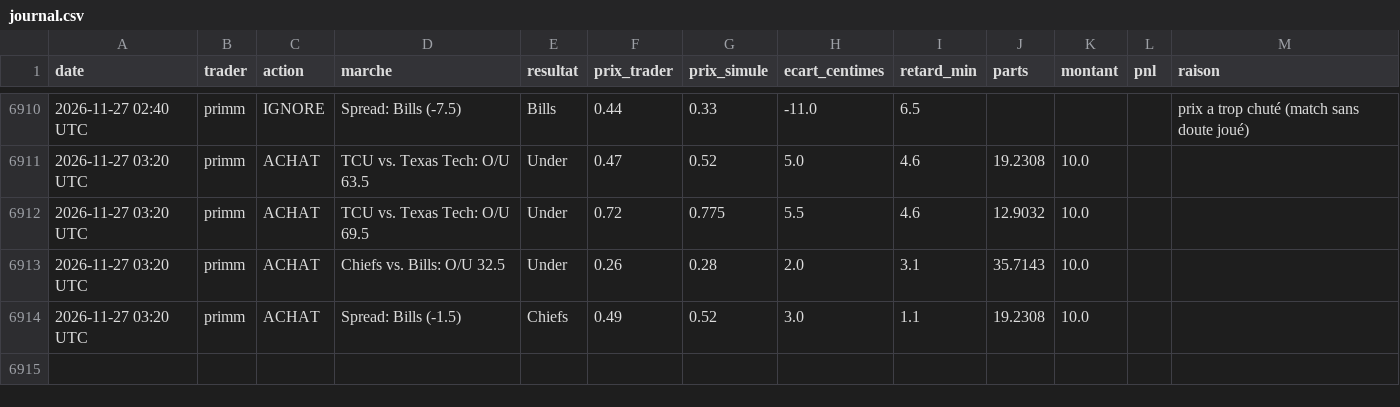
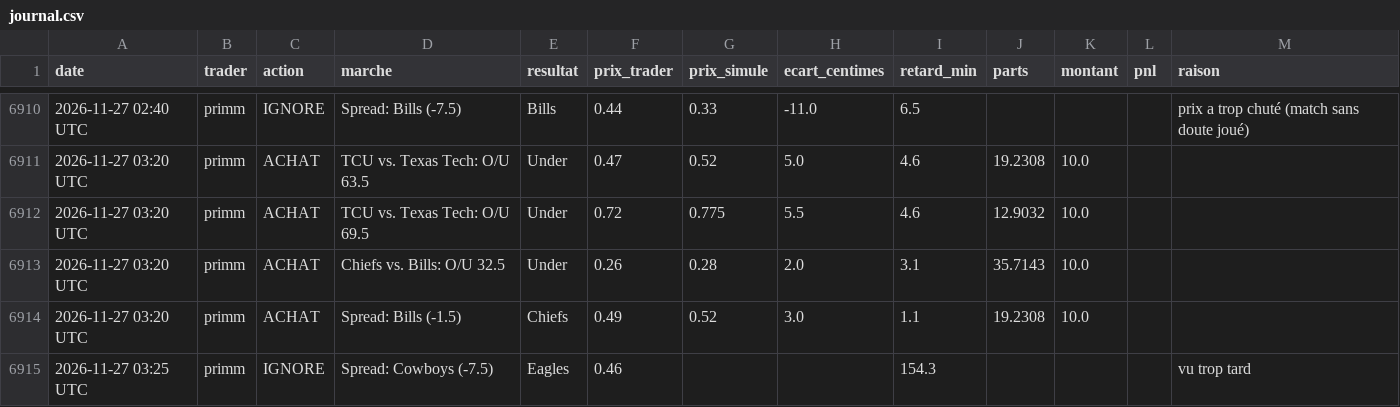
Before and after one commit to matusalem001/copytrade-sim, a CSV file: data/journal.csv, drawn as a sheet; only a part is shown, gaps mark what is left out.

```diff
--- a/data/journal.csv
+++ b/data/journal.csv
@@ -6914 +6914,2 @@ date,trader,action,marche,resultat,prix_trader,prix_simule,ecart_centimes,retard
 2026-11-27 03:20 UTC,primm,ACHAT,Spread: Bills (-1.5),Chiefs,0.49,0.52,3.0,1.1,19.2308,10.0,,
+2026-11-27 03:25 UTC,primm,IGNORE,Spread: Cowboys (-7.5),Eagles,0.46,,,154.3,,,,vu trop tard
```
Also changed, not shown: 2 other files.
